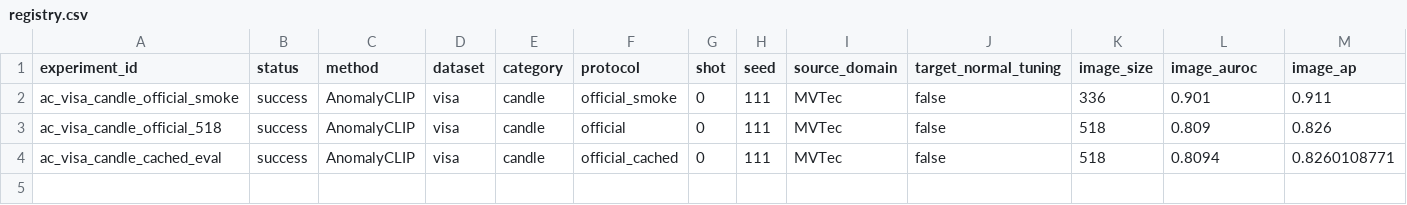
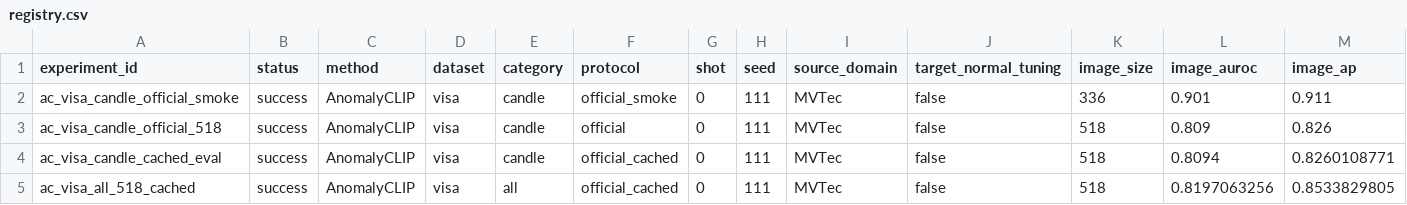
Before and after one commit to USEU117/sci_project, a CSV file: experiments/registry.csv, drawn as a sheet; only a part is shown; rows hold the shown columns only; the diff names each change by its address in the sheet, - before the commit and + after, or states it on an @@ line.

Commit message:
record full VisA AnomalyCLIP metrics

```diff
--- a/experiments/registry.csv
+++ b/experiments/registry.csv
+row 5: ac_visa_all_518_cached | success | AnomalyCLIP | visa | all | official_cached | 0 | 111 | MVTec | false | 518 | 0.8197063256 | 0.8533829805
```
Also changed, not shown: 2 other files.
